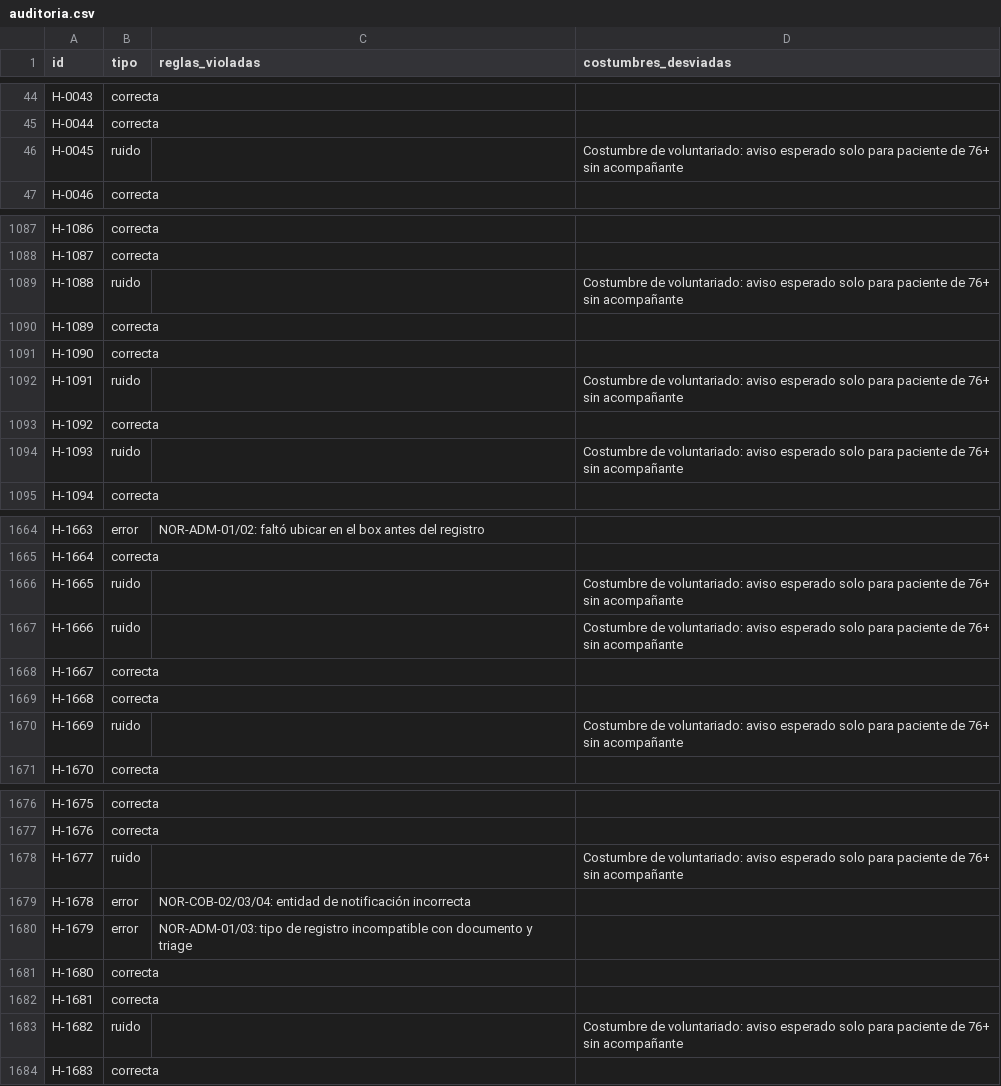
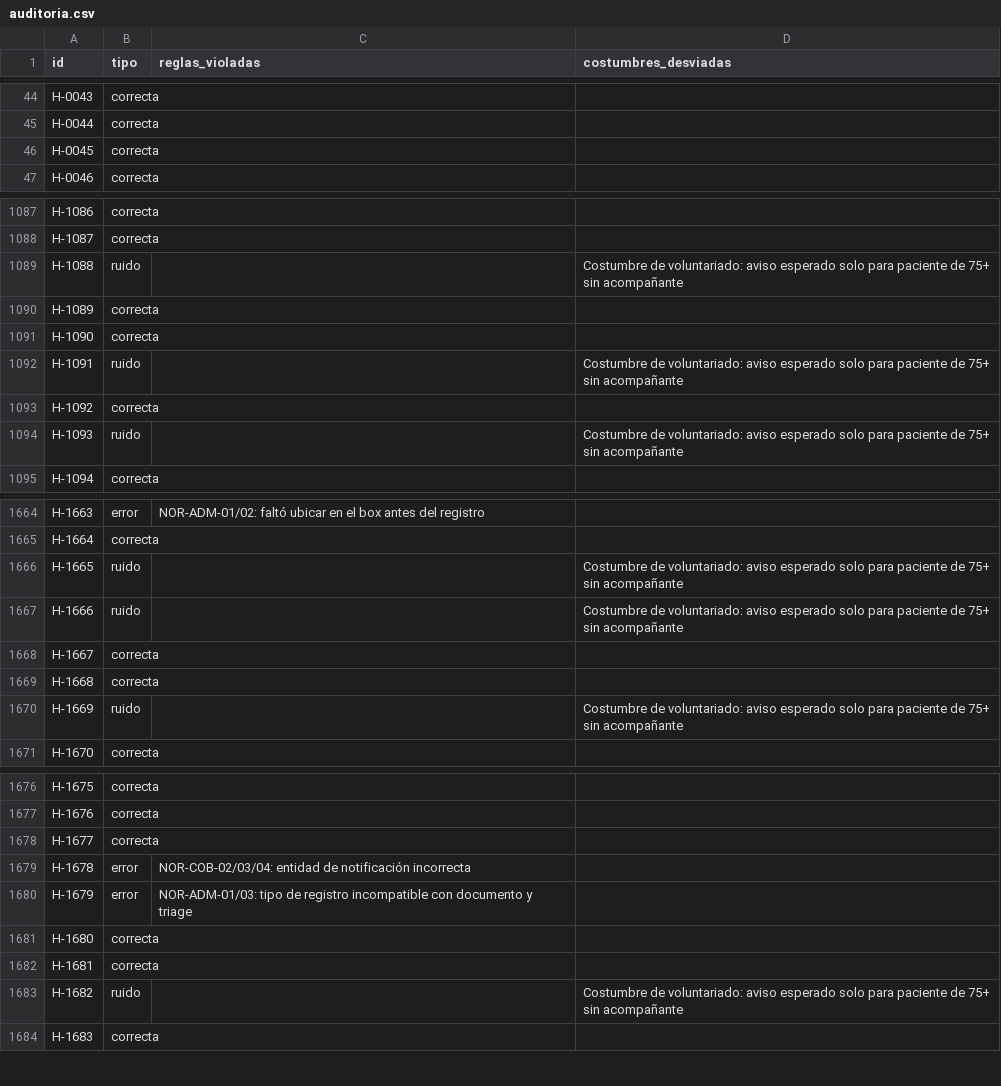
Before and after one commit to Juanlu1/IaGenerativa, a CSV file: missions/TPFinal/curado/auditoria.csv, drawn as a sheet; only a part is shown, gaps mark what is left out; the diff covers the shown part only.

```diff
--- a/missions/TPFinal/curado/auditoria.csv
+++ b/missions/TPFinal/curado/auditoria.csv
@@ -45,3 +45,3 @@ H-0043,correcta,,
 H-0044,correcta,,
-H-0045,ruido,,Costumbre de voluntariado: aviso esperado solo para paciente de 76+ sin acompañante
+H-0045,correcta,,
 H-0046,correcta,,
@@ -1088,8 +1088,8 @@ H-1086,correcta,,
 H-1087,correcta,,
-H-1088,ruido,,Costumbre de voluntariado: aviso esperado solo para paciente de 76+ sin acompañante
+H-1088,ruido,,Costumbre de voluntariado: aviso esperado solo para paciente de 75+ sin acompañante
 H-1089,correcta,,
 H-1090,correcta,,
-H-1091,ruido,,Costumbre de voluntariado: aviso esperado solo para paciente de 76+ sin acompañante
+H-1091,ruido,,Costumbre de voluntariado: aviso esperado solo para paciente de 75+ sin acompañante
 H-1092,correcta,,
-H-1093,ruido,,Costumbre de voluntariado: aviso esperado solo para paciente de 76+ sin acompañante
+H-1093,ruido,,Costumbre de voluntariado: aviso esperado solo para paciente de 75+ sin acompañante
 H-1094,correcta,,
@@ -1665,7 +1665,7 @@ H-1663,error,NOR-ADM-01/02: faltó ubicar en el box antes del registro,
 H-1664,correcta,,
-H-1665,ruido,,Costumbre de voluntariado: aviso esperado solo para paciente de 76+ sin acompañante
-H-1666,ruido,,Costumbre de voluntariado: aviso esperado solo para paciente de 76+ sin acompañante
+H-1665,ruido,,Costumbre de voluntariado: aviso esperado solo para paciente de 75+ sin acompañante
+H-1666,ruido,,Costumbre de voluntariado: aviso esperado solo para paciente de 75+ sin acompañante
 H-1667,correcta,,
 H-1668,correcta,,
-H-1669,ruido,,Costumbre de voluntariado: aviso esperado solo para paciente de 76+ sin acompañante
+H-1669,ruido,,Costumbre de voluntariado: aviso esperado solo para paciente de 75+ sin acompañante
 H-1670,correcta,,
@@ -1677,3 +1677,3 @@ H-1675,correcta,,
 H-1676,correcta,,
-H-1677,ruido,,Costumbre de voluntariado: aviso esperado solo para paciente de 76+ sin acompañante
+H-1677,correcta,,
 H-1678,error,NOR-COB-02/03/04: entidad de notificación incorrecta,
@@ -1682,3 +1682,3 @@ H-1680,correcta,,
 H-1681,correcta,,
-H-1682,ruido,,Costumbre de voluntariado: aviso esperado solo para paciente de 76+ sin acompañante
+H-1682,ruido,,Costumbre de voluntariado: aviso esperado solo para paciente de 75+ sin acompañante
 H-1683,correcta,,
```
Also changed, not shown: 161 edited cells elsewhere in this file, missions/TPFinal/historial_clasificado.csv, 8 other files.
